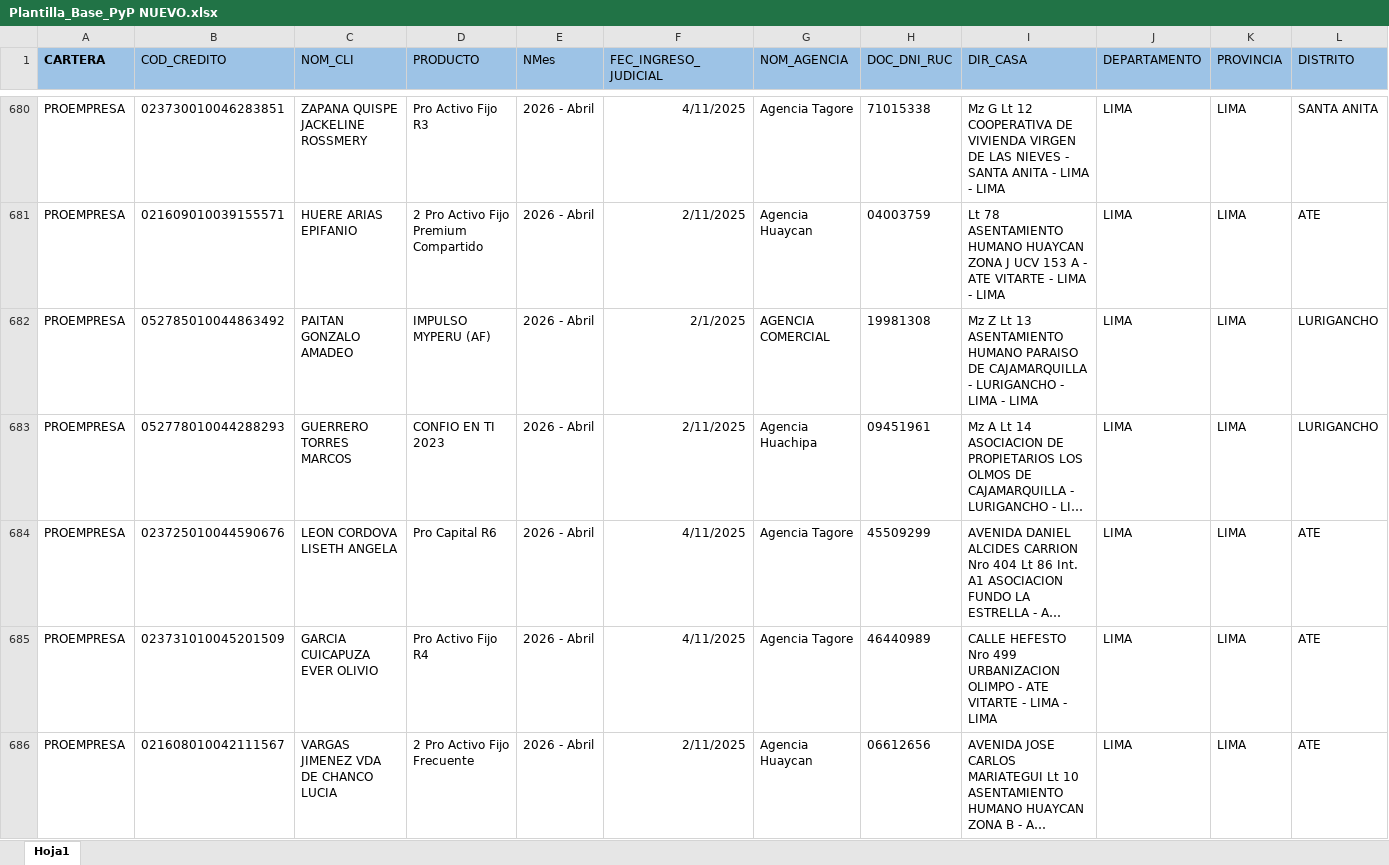
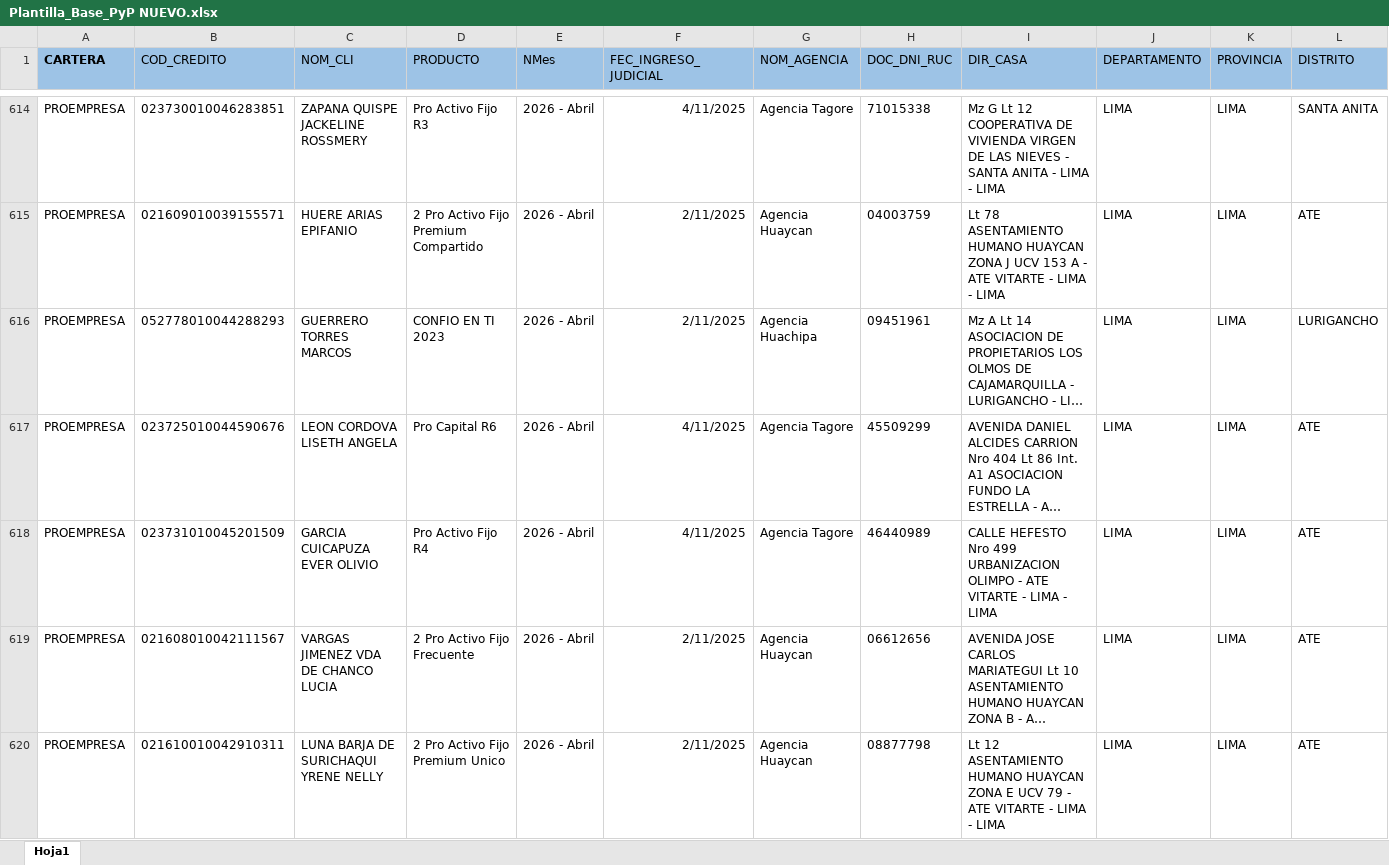
Before and after one commit to JhonParedes-PyP/crm-pyp, an Excel workbook: Plantilla_Base_PyP NUEVO.xlsx, sheet Hoja1, drawn as a sheet; only a part is shown, gaps mark what is left out; the shorter side is filled out with more unchanged rows; long unchanged cells end in …; values as stored, in another font and other column widths than the file's, no borders; rows hold the shown columns only; the diff covers the shown part only; the diff names each change by its address in the sheet, - before the commit and + after, or states it on an @@ line.

```diff
--- a/Plantilla_Base_PyP NUEVO.xlsx (sheet Hoja1)
+++ b/Plantilla_Base_PyP NUEVO.xlsx (sheet Hoja1)
-row 682: PROEMPRESA | 052785010044863492 | PAITAN GONZALO AMADEO | IMPULSO MYPERU (AF) | 2026 - Abril | 2/1/2025 | AGENCIA COMERCIAL | 19981308 | Mz Z Lt 13 ASENTAMIENTO HUMANO PARAISO DE CAJAMARQUILLA - LURIGANCHO - LIMA - LIMA | LIMA | LIMA | LURIGANCHO
```
Also changed, not shown: 79 removed rows elsewhere in this sheet, 13 other files.
